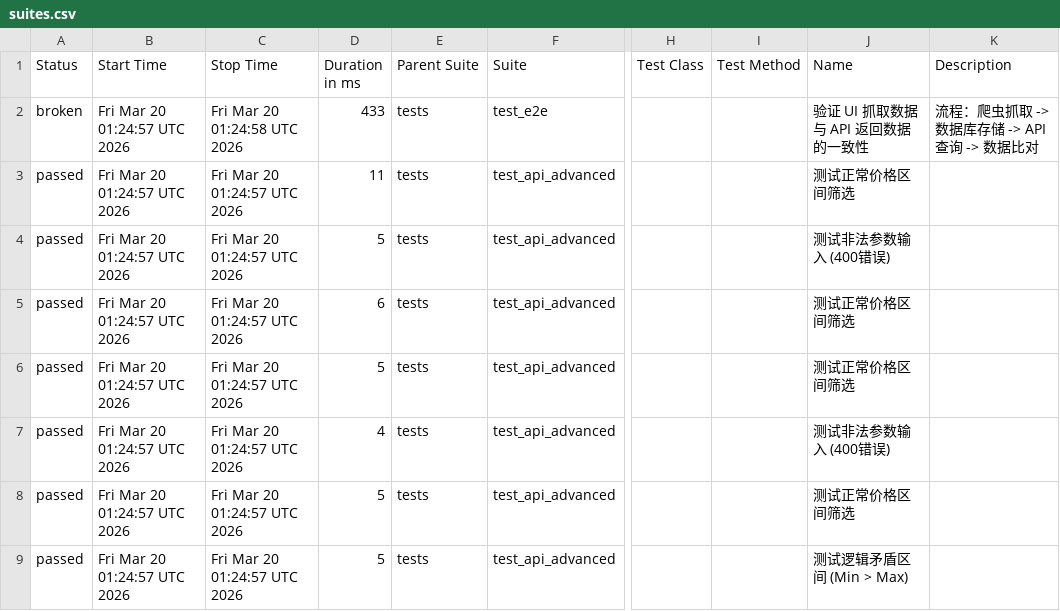
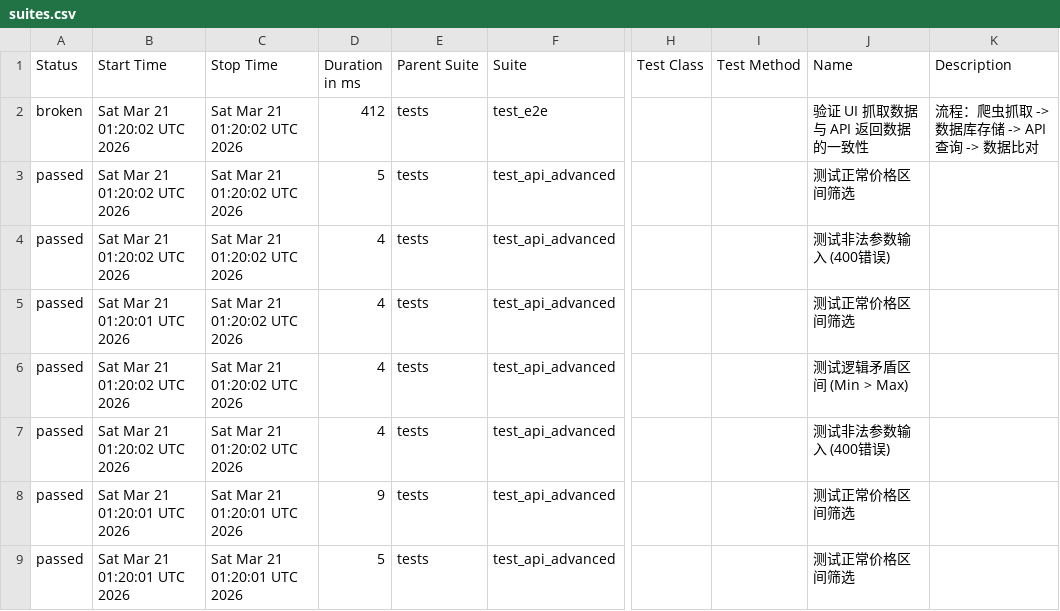
Before and after one commit to Junx20710/SauceMall-Monitor, a CSV file: data/suites.csv, drawn as a sheet; only a part is shown, gaps mark what is left out; the diff names each change by its address in the sheet, - before the commit and + after, or states it on an @@ line.

```diff
--- a/data/suites.csv
+++ b/data/suites.csv
-B2:B4 (Start Time): Fri Mar 20 01:24:57 UTC 2026
+B2:B4 (Start Time): Sat Mar 21 01:20:02 UTC 2026
-C2 (Stop Time): Fri Mar 20 01:24:58 UTC 2026
+C2 (Stop Time): Sat Mar 21 01:20:02 UTC 2026
-D2 (Duration in ms): 433
+D2 (Duration in ms): 412
-C3:C7 (Stop Time): Fri Mar 20 01:24:57 UTC 2026
+C3:C7 (Stop Time): Sat Mar 21 01:20:02 UTC 2026
-D3 (Duration in ms): 11
+D3 (Duration in ms): 5
-D4 (Duration in ms): 5
+D4 (Duration in ms): 4
-B5 (Start Time): Fri Mar 20 01:24:57 UTC 2026
+B5 (Start Time): Sat Mar 21 01:20:01 UTC 2026
-D5 (Duration in ms): 6
+D5 (Duration in ms): 4
-B6:B7 (Start Time): Fri Mar 20 01:24:57 UTC 2026
+B6:B7 (Start Time): Sat Mar 21 01:20:02 UTC 2026
-D6 (Duration in ms): 5
+D6 (Duration in ms): 4
-J6 (Name): 测试正常价格区间筛选
+J6 (Name): 测试逻辑矛盾区间 (Min > Max)
-B8:B9 (Start Time): Fri Mar 20 01:24:57 UTC 2026
+B8:B9 (Start Time): Sat Mar 21 01:20:01 UTC 2026
-C8:C9 (Stop Time): Fri Mar 20 01:24:57 UTC 2026
+C8:C9 (Stop Time): Sat Mar 21 01:20:01 UTC 2026
-D8 (Duration in ms): 5
+D8 (Duration in ms): 9
-J9 (Name): 测试逻辑矛盾区间 (Min > Max)
+J9 (Name): 测试正常价格区间筛选
```
Also changed, not shown: 34 other files.
